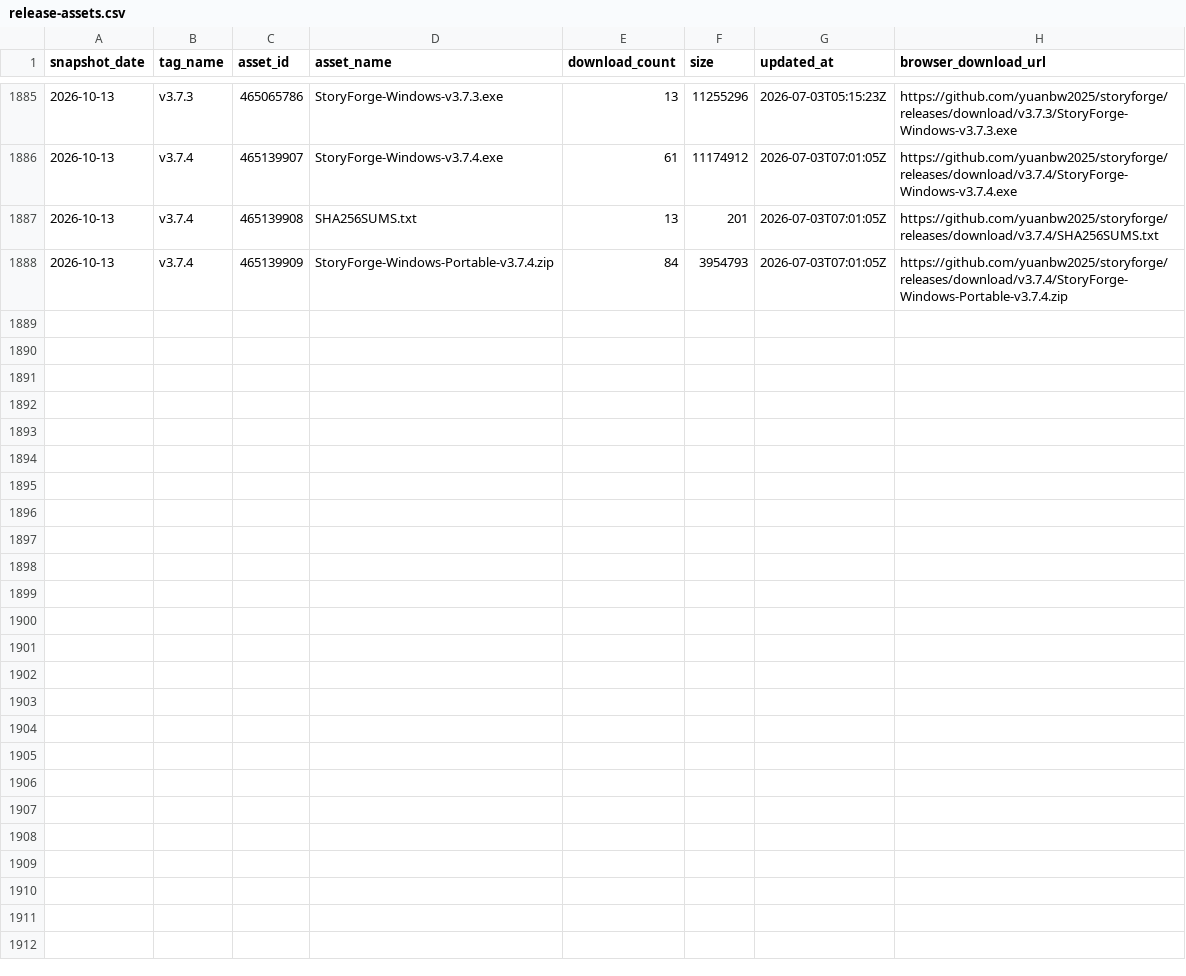
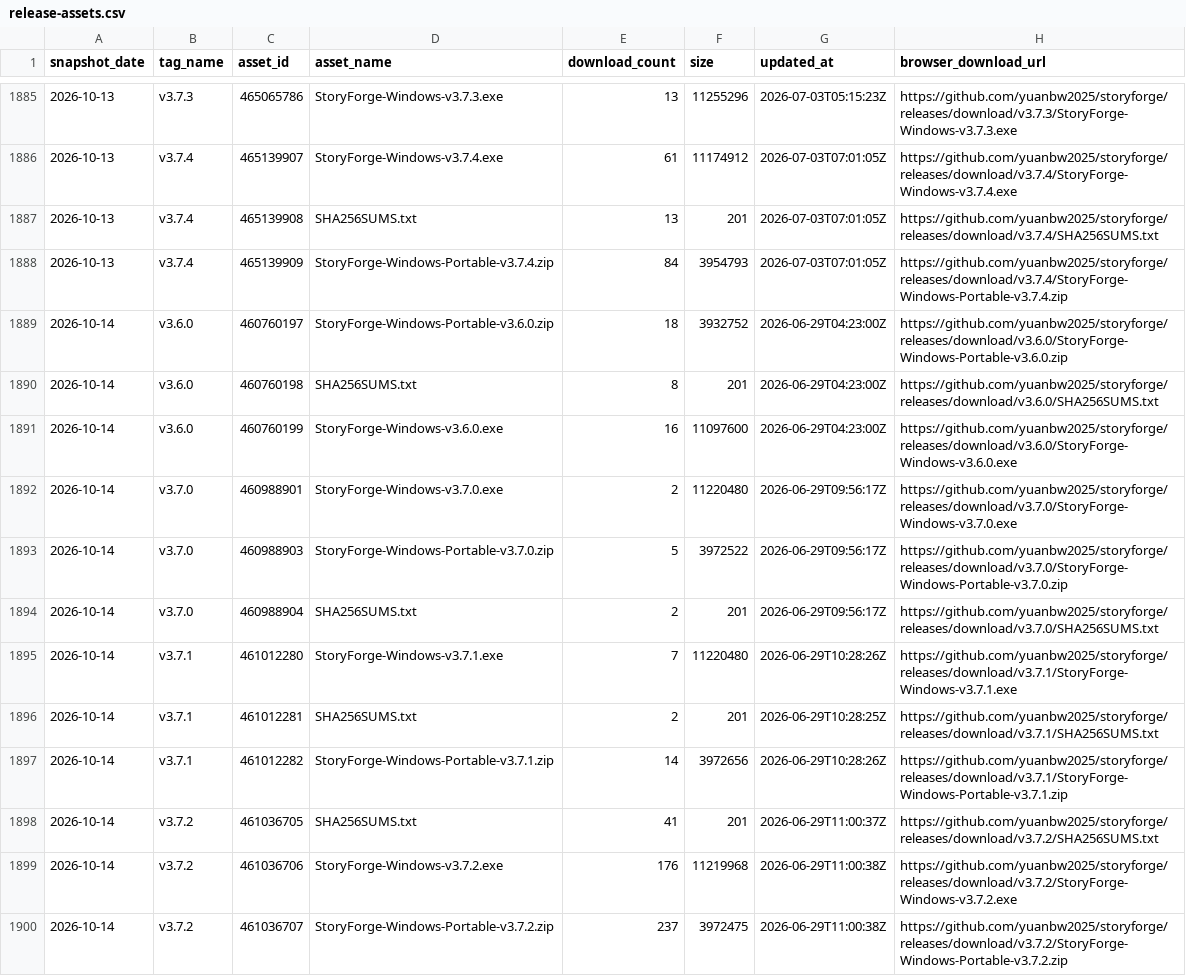
Before and after one commit to Qingyuer/storyforge, a CSV file: data/traffic/release-assets.csv, drawn as a sheet; only a part is shown, gaps mark what is left out; the diff covers the shown part only; the diff names each change by its address in the sheet, - before the commit and + after, or states it on an @@ line.

```diff
--- a/data/traffic/release-assets.csv
+++ b/data/traffic/release-assets.csv
+row 1889: 2026-10-14 | v3.6.0 | 460760197 | StoryForge-Windows-Portable-v3.6.0.zip | 18 | 3932752 | 2026-06-29T04:23:00Z | https://github.com/yuanbw2025/storyforge/releases/download/v3.6.0/StoryForge-Windows-Portable-v3.6.0.zip
+row 1890: 2026-10-14 | v3.6.0 | 460760198 | SHA256SUMS.txt | 8 | 201 | 2026-06-29T04:23:00Z | https://github.com/yuanbw2025/storyforge/releases/download/v3.6.0/SHA256SUMS.txt
+row 1891: 2026-10-14 | v3.6.0 | 460760199 | StoryForge-Windows-v3.6.0.exe | 16 | 11097600 | 2026-06-29T04:23:00Z | https://github.com/yuanbw2025/storyforge/releases/download/v3.6.0/StoryForge-Windows-v3.6.0.exe
+row 1892: 2026-10-14 | v3.7.0 | 460988901 | StoryForge-Windows-v3.7.0.exe | 2 | 11220480 | 2026-06-29T09:56:17Z | https://github.com/yuanbw2025/storyforge/releases/download/v3.7.0/StoryForge-Windows-v3.7.0.exe
+row 1893: 2026-10-14 | v3.7.0 | 460988903 | StoryForge-Windows-Portable-v3.7.0.zip | 5 | 3972522 | 2026-06-29T09:56:17Z | https://github.com/yuanbw2025/storyforge/releases/download/v3.7.0/StoryForge-Windows-Portable-v3.7.0.zip
+row 1894: 2026-10-14 | v3.7.0 | 460988904 | SHA256SUMS.txt | 2 | 201 | 2026-06-29T09:56:17Z | https://github.com/yuanbw2025/storyforge/releases/download/v3.7.0/SHA256SUMS.txt
+row 1895: 2026-10-14 | v3.7.1 | 461012280 | StoryForge-Windows-v3.7.1.exe | 7 | 11220480 | 2026-06-29T10:28:26Z | https://github.com/yuanbw2025/storyforge/releases/download/v3.7.1/StoryForge-Windows-v3.7.1.exe
+row 1896: 2026-10-14 | v3.7.1 | 461012281 | SHA256SUMS.txt | 2 | 201 | 2026-06-29T10:28:25Z | https://github.com/yuanbw2025/storyforge/releases/download/v3.7.1/SHA256SUMS.txt
+row 1897: 2026-10-14 | v3.7.1 | 461012282 | StoryForge-Windows-Portable-v3.7.1.zip | 14 | 3972656 | 2026-06-29T10:28:26Z | https://github.com/yuanbw2025/storyforge/releases/download/v3.7.1/StoryForge-Windows-Portable-v3.7.1.zip
+row 1898: 2026-10-14 | v3.7.2 | 461036705 | SHA256SUMS.txt | 41 | 201 | 2026-06-29T11:00:37Z | https://github.com/yuanbw2025/storyforge/releases/download/v3.7.2/SHA256SUMS.txt
+row 1899: 2026-10-14 | v3.7.2 | 461036706 | StoryForge-Windows-v3.7.2.exe | 176 | 11219968 | 2026-06-29T11:00:38Z | https://github.com/yuanbw2025/storyforge/releases/download/v3.7.2/StoryForge-Windows-v3.7.2.exe
+row 1900: 2026-10-14 | v3.7.2 | 461036707 | StoryForge-Windows-Portable-v3.7.2.zip | 237 | 3972475 | 2026-06-29T11:00:38Z | https://github.com/yuanbw2025/storyforge/releases/download/v3.7.2/StoryForge-Windows-Portable-v3.7.2.zip
```
Also changed, not shown: 11 added rows elsewhere in this file, data/traffic/clones.csv, data/traffic/views.csv.
